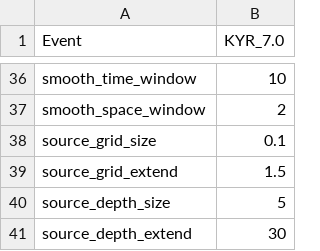
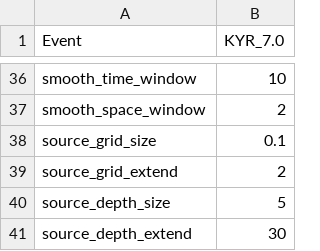
Before and after one commit to ajay6763/earthquake_bp_obspy, a CSV file: input_default.csv, drawn as a sheet; only a part is shown, gaps mark what is left out.

```diff
--- a/input_default.csv
+++ b/input_default.csv
@@ -38,3 +38,3 @@ smooth_space_window,2
 source_grid_size,0.1
-source_grid_extend,1.5
+source_grid_extend,2
 source_depth_size,5
```
Also changed, not shown: 2 other files.
